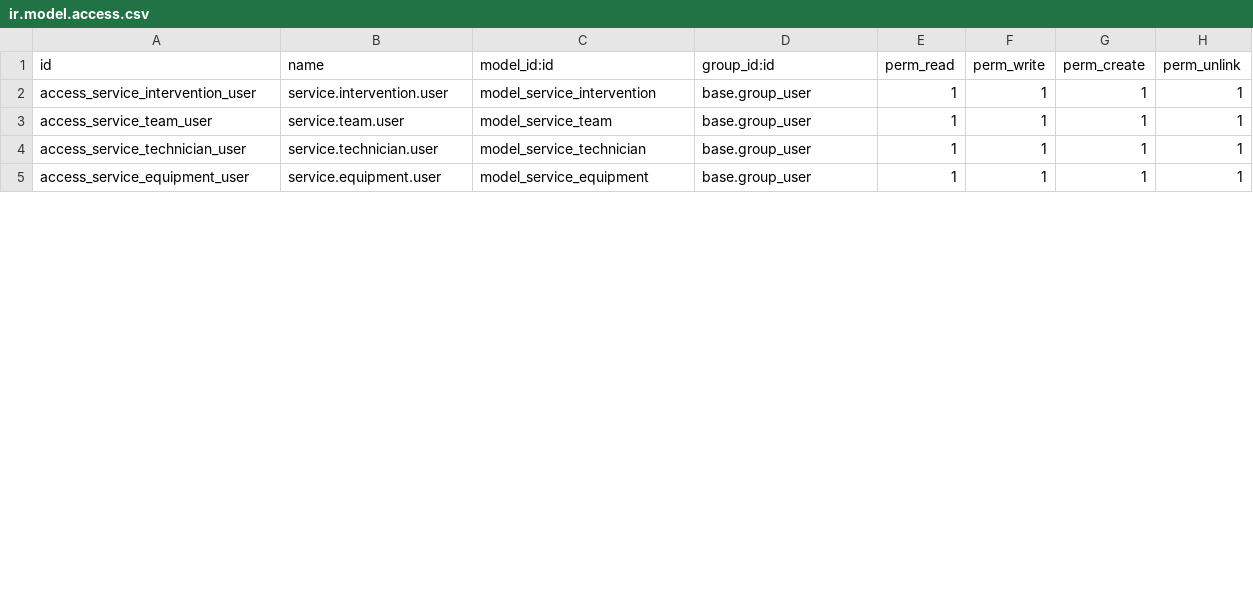
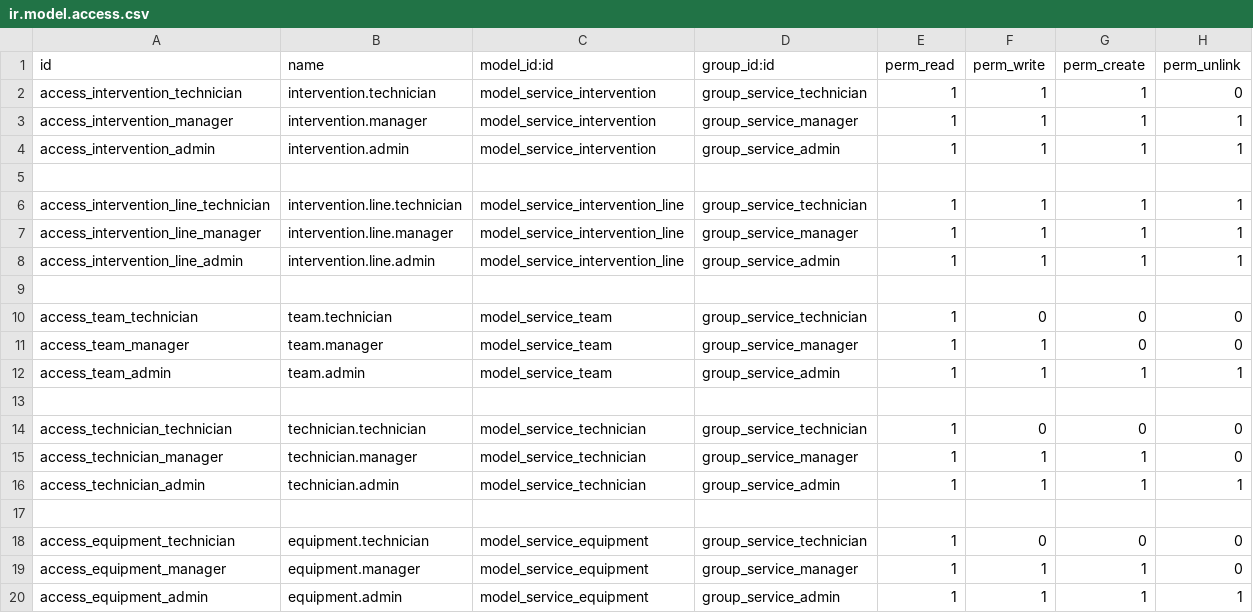
Before and after one commit to abdelaliadr/odoo-custom-addons, a CSV file: bsw_service/security/ir.model.access.csv, drawn as a sheet; only a part is shown; the diff covers the shown part only.

```diff
--- a/bsw_service/security/ir.model.access.csv
+++ b/bsw_service/security/ir.model.access.csv
@@ -1,5 +1,20 @@
 id,name,model_id:id,group_id:id,perm_read,perm_write,perm_create,perm_unlink
-access_service_intervention_user,service.intervention.user,model_service_intervention,base.group_user,1,1,1,1
-access_service_team_user,service.team.user,model_service_team,base.group_user,1,1,1,1
-access_service_technician_user,service.technician.user,model_service_technician,base.group_user,1,1,1,1
-access_service_equipment_user,service.equipment.user,model_service_equipment,base.group_user,1,1,1,1
+access_intervention_technician,intervention.technician,model_service_intervention,group_service_technician,1,1,1,0
+access_intervention_manager,intervention.manager,model_service_intervention,group_service_manager,1,1,1,1
+access_intervention_admin,intervention.admin,model_service_intervention,group_service_admin,1,1,1,1
+
+access_intervention_line_technician,intervention.line.technician,model_service_intervention_line,group_service_technician,1,1,1,1
+access_intervention_line_manager,intervention.line.manager,model_service_intervention_line,group_service_manager,1,1,1,1
+access_intervention_line_admin,intervention.line.admin,model_service_intervention_line,group_service_admin,1,1,1,1
+
+access_team_technician,team.technician,model_service_team,group_service_technician,1,0,0,0
+access_team_manager,team.manager,model_service_team,group_service_manager,1,1,0,0
+access_team_admin,team.admin,model_service_team,group_service_admin,1,1,1,1
+
+access_technician_technician,technician.technician,model_service_technician,group_service_technician,1,0,0,0
+access_technician_manager,technician.manager,model_service_technician,group_service_manager,1,1,1,0
+access_technician_admin,technician.admin,model_service_technician,group_service_admin,1,1,1,1
+
+access_equipment_technician,equipment.technician,model_service_equipment,group_service_technician,1,0,0,0
+access_equipment_manager,equipment.manager,model_service_equipment,group_service_manager,1,1,1,0
+access_equipment_admin,equipment.admin,model_service_equipment,group_service_admin,1,1,1,1
```
Also changed, not shown: 3 added rows, 1 removed row and 3 edited cells elsewhere in this file, 19 other files.
